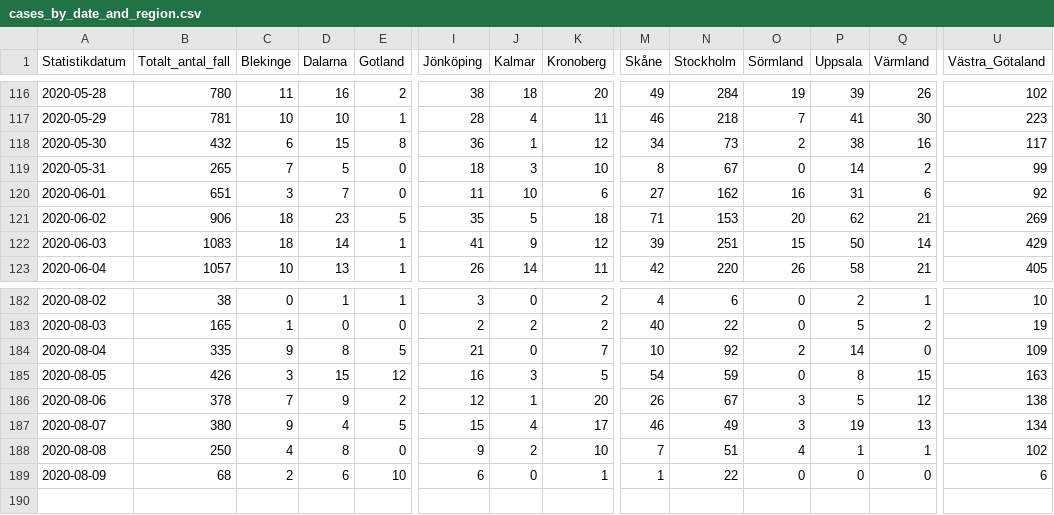
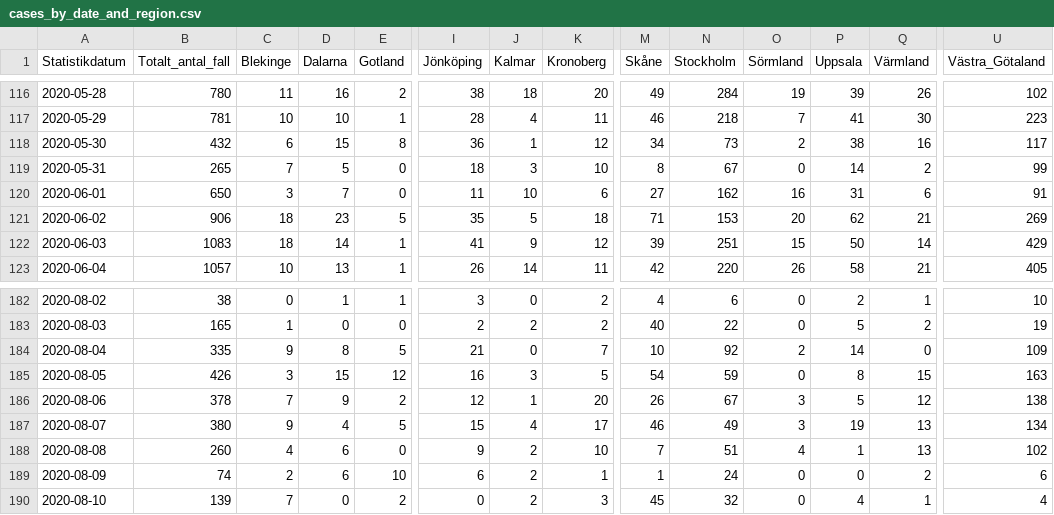
Before and after one commit to shortlisted/covid-19-sweden, a CSV file: cases_by_date_and_region.csv, drawn as a sheet; only a part is shown, gaps mark what is left out; rows hold the shown columns only; the diff names each change by its address in the sheet, - before the commit and + after, or states it on an @@ line.

Commit message:
August 11, Swedish covid-19 data

```diff
--- a/cases_by_date_and_region.csv
+++ b/cases_by_date_and_region.csv
-B120 (Totalt_antal_fall): 651
+B120 (Totalt_antal_fall): 650
-U120 (Västra_Götaland): 92
+U120 (Västra_Götaland): 91
-B188 (Totalt_antal_fall): 250
+B188 (Totalt_antal_fall): 260
-D188 (Dalarna): 8
+D188 (Dalarna): 6
-Q188 (Värmland): 1
+Q188 (Värmland): 13
-B189 (Totalt_antal_fall): 68
+B189 (Totalt_antal_fall): 74
-J189 (Kalmar): 0
+J189 (Kalmar): 2
-N189 (Stockholm): 22
+N189 (Stockholm): 24
-Q189 (Värmland): 0
+Q189 (Värmland): 2
+row 190: 2020-08-10 | 139 | 7 | 0 | 2 | 0 | 2 | 3 | 45 | 32 | 0 | 4 | 1 | 4
```
Also changed, not shown: ICU_by_date.csv, deaths_by_date.csv, 3 other files.
